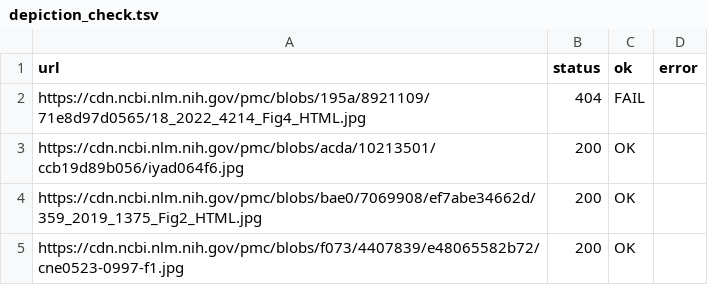
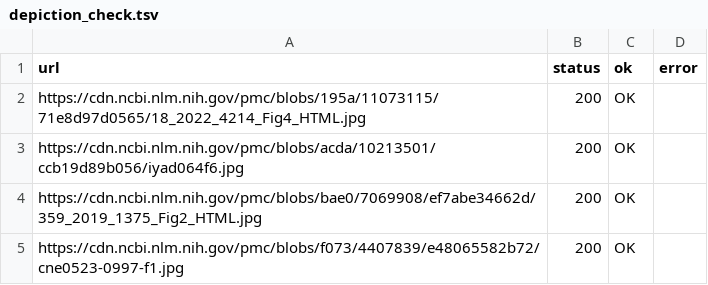
Before and after one commit to FlyBase/drosophila-anatomy-developmental-ontology, a TSV file: src/ontology/reports/depiction_check.tsv, drawn as a sheet.

```diff
--- a/src/ontology/reports/depiction_check.tsv
+++ b/src/ontology/reports/depiction_check.tsv
@@ -1,3 +1,3 @@
 url	status	ok	error
-https://cdn.ncbi.nlm.nih.gov/pmc/blobs/195a/8921109/71e8d97d0565/18_2022_4214_Fig4_HTML.jpg	404	FAIL	
+https://cdn.ncbi.nlm.nih.gov/pmc/blobs/195a/11073115/71e8d97d0565/18_2022_4214_Fig4_HTML.jpg	200	OK	
 https://cdn.ncbi.nlm.nih.gov/pmc/blobs/acda/10213501/ccb19d89b056/iyad064f6.jpg	200	OK	
```
Also changed, not shown: src/patterns/image_annotation_template.tsv, 1 other file.
